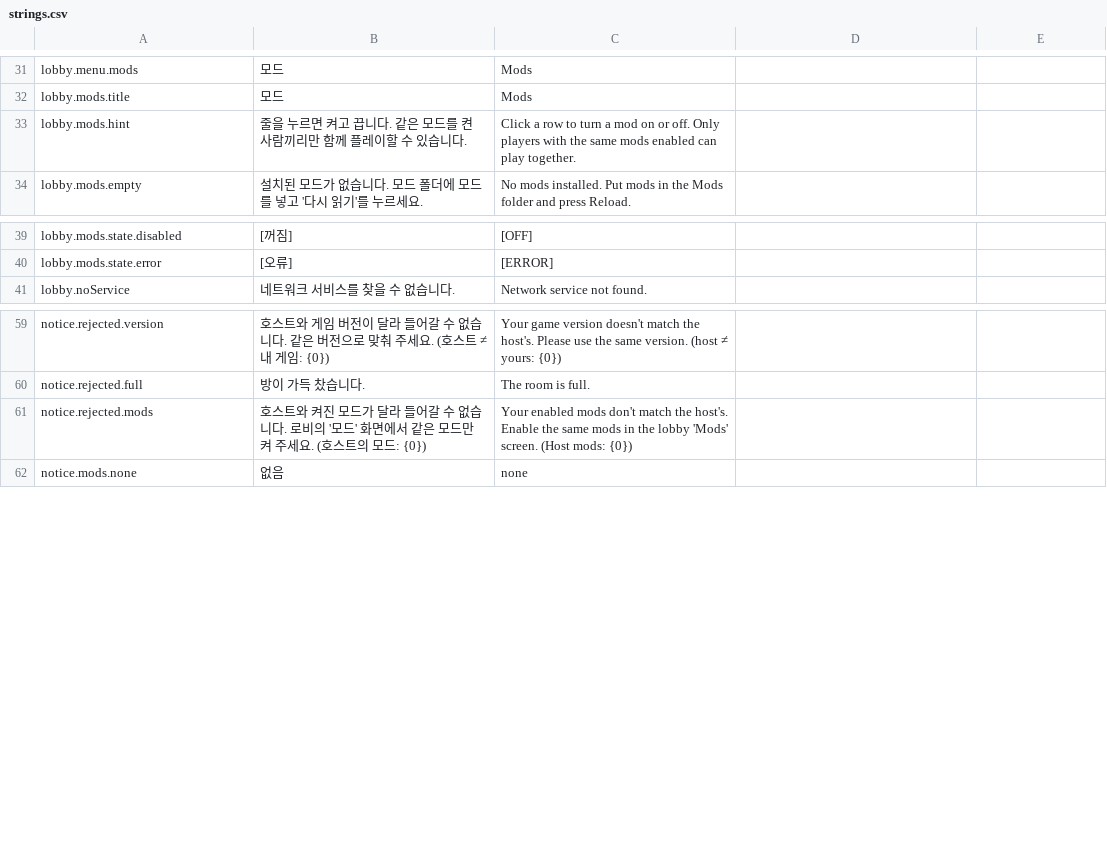
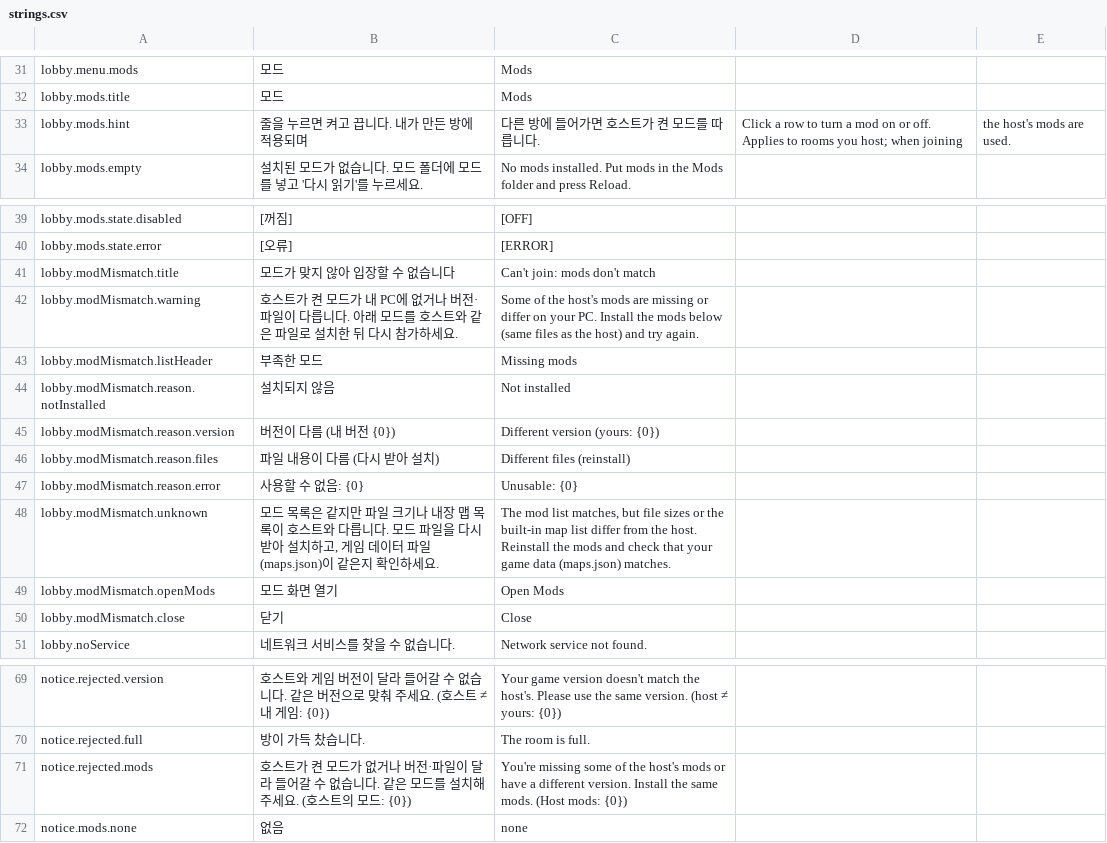
Before and after one commit to tmdwp/HideAndFreak, a CSV file: Assets/_Project/Resources/Localization/strings.csv, drawn as a sheet; only a part is shown, gaps mark what is left out.

```diff
--- a/Assets/_Project/Resources/Localization/strings.csv
+++ b/Assets/_Project/Resources/Localization/strings.csv
@@ -32,3 +32,3 @@ lobby.menu.mods,모드,Mods
 lobby.mods.title,모드,Mods
-lobby.mods.hint,줄을 누르면 켜고 끕니다. 같은 모드를 켠 사람끼리만 함께 플레이할 수 있습니다.,Click a row to turn a mod on or off. Only players with the same mods enabled can play together.
+lobby.mods.hint,줄을 누르면 켜고 끕니다. 내가 만든 방에 적용되며, 다른 방에 들어가면 호스트가 켠 모드를 따릅니다.,Click a row to turn a mod on or off. Applies to rooms you host; when joining, the host's mods are used.
 lobby.mods.empty,설치된 모드가 없습니다. 모드 폴더에 모드를 넣고 '다시 읽기'를 누르세요.,No mods installed. Put mods in the Mods folder and press Reload.
@@ -40,2 +40,12 @@ lobby.mods.state.disabled,[꺼짐],[OFF]
 lobby.mods.state.error,[오류],[ERROR]
+lobby.modMismatch.title,모드가 맞지 않아 입장할 수 없습니다,Can't join: mods don't match
+lobby.modMismatch.warning,호스트가 켠 모드가 내 PC에 없거나 버전·파일이 다릅니다. 아래 모드를 호스트와 같은 파일로 설치한 뒤 다시 참가하세요.,Some of the host's mods are missing or differ on your PC. Install the mods below (same files as the host) and try again.
+lobby.modMismatch.listHeader,부족한 모드,Missing mods
+lobby.modMismatch.reason.notInstalled,설치되지 않음,Not installed
+lobby.modMismatch.reason.version,버전이 다름 (내 버전 {0}),Different version (yours: {0})
+lobby.modMismatch.reason.files,파일 내용이 다름 (다시 받아 설치),Different files (reinstall)
+lobby.modMismatch.reason.error,사용할 수 없음: {0},Unusable: {0}
+lobby.modMismatch.unknown,"모드 목록은 같지만 파일 크기나 내장 맵 목록이 호스트와 다릅니다. 모드 파일을 다시 받아 설치하고, 게임 데이터 파일(maps.json)이 같은지 확인하세요.","The mod list matches, but file sizes or the built-in map list differ from the host. Reinstall the mods and check that your game data (maps.json) matches."
+lobby.modMismatch.openMods,모드 화면 열기,Open Mods
+lobby.modMismatch.close,닫기,Close
 lobby.noService,네트워크 서비스를 찾을 수 없습니다.,Network service not found.
@@ -60,3 +70,3 @@ notice.rejected.version,호스트와 게임 버전이 달라 들어갈 수 없
 notice.rejected.full,방이 가득 찼습니다.,The room is full.
-notice.rejected.mods,호스트와 켜진 모드가 달라 들어갈 수 없습니다. 로비의 '모드' 화면에서 같은 모드만 켜 주세요. (호스트의 모드: {0}),Your enabled mods don't match the host's. Enable the same mods in the lobby 'Mods' screen. (Host mods: {0})
+notice.rejected.mods,호스트가 켠 모드가 없거나 버전·파일이 달라 들어갈 수 없습니다. 같은 모드를 설치해 주세요. (호스트의 모드: {0}),You're missing some of the host's mods or have a different version. Install the same mods. (Host mods: {0})
 notice.mods.none,없음,none
```
Also changed, not shown: Assets/_Project/Resources/Data/game_settings.csv, Assets/_Project/Resources/Data/game_tuning.csv, 25 other files.
